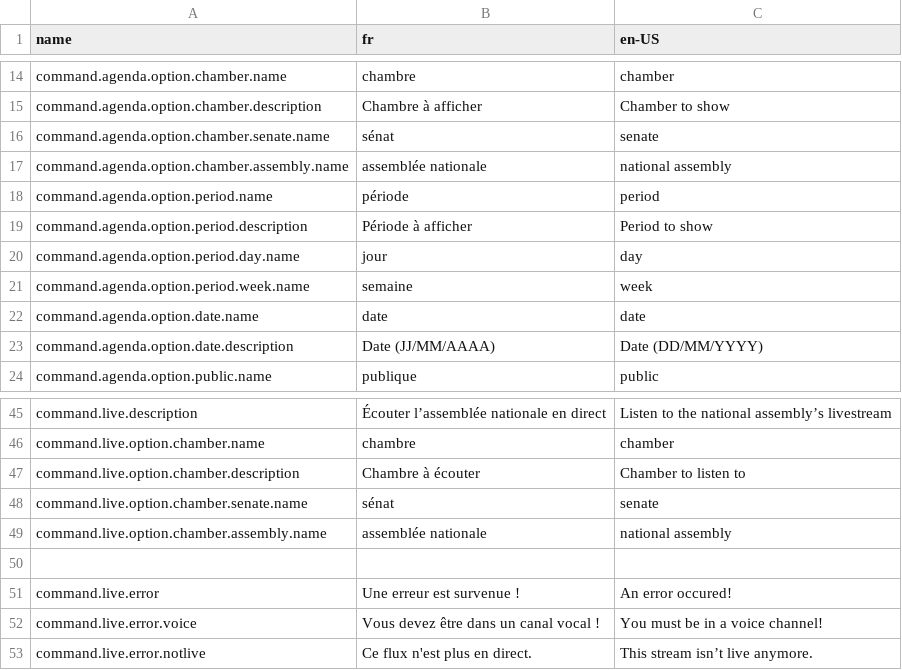
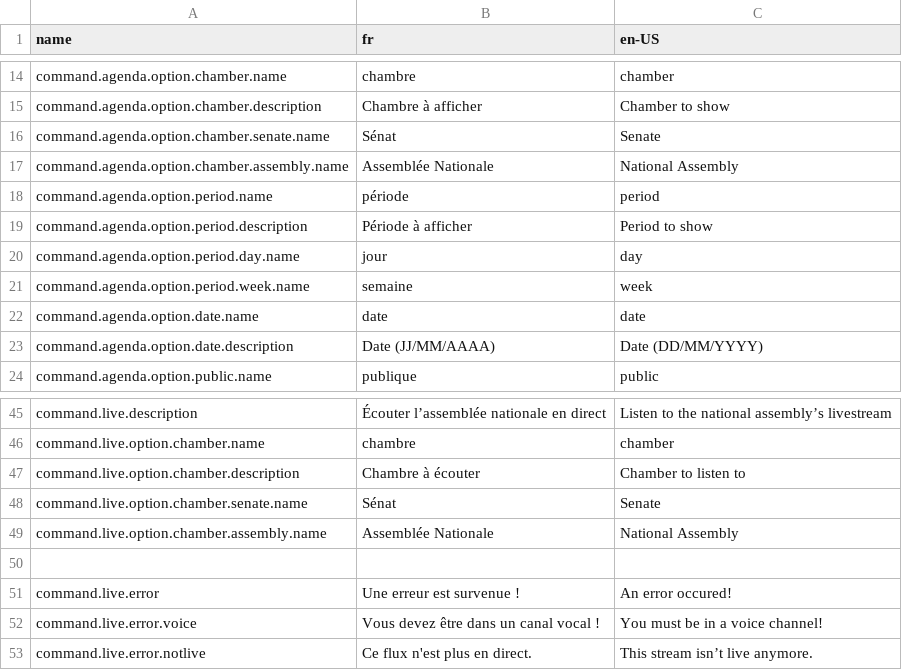
Before and after one commit to M4xi1m3/legibot, a CSV file: src/i18n.csv, drawn as a sheet; only a part is shown, gaps mark what is left out.

Commit message:
[commands/agenda] Allow switching between assembly and senate

```diff
--- a/src/i18n.csv
+++ b/src/i18n.csv
@@ -15,4 +15,4 @@ command.agenda.option.chamber.name,chambre,chamber
 command.agenda.option.chamber.description,Chambre à afficher,Chamber to show
-command.agenda.option.chamber.senate.name,sénat,senate
-command.agenda.option.chamber.assembly.name,assemblée nationale,national assembly
+command.agenda.option.chamber.senate.name,Sénat,Senate
+command.agenda.option.chamber.assembly.name,Assemblée Nationale,National Assembly
 command.agenda.option.period.name,période,period
@@ -47,4 +47,4 @@ command.live.option.chamber.name,chambre,chamber
 command.live.option.chamber.description,Chambre à écouter,Chamber to listen to
-command.live.option.chamber.senate.name,sénat,senate
-command.live.option.chamber.assembly.name,assemblée nationale,national assembly
+command.live.option.chamber.senate.name,Sénat,Senate
+command.live.option.chamber.assembly.name,Assemblée Nationale,National Assembly
 ,,
```
Also changed, not shown: 1 other file.
